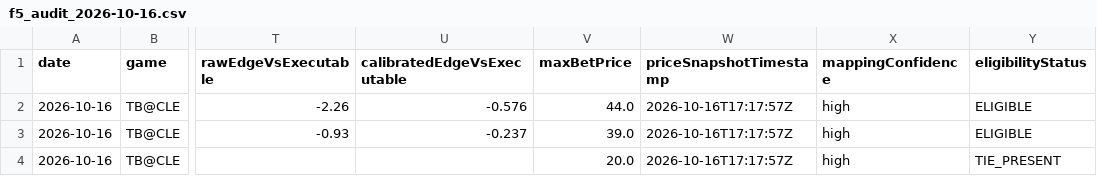
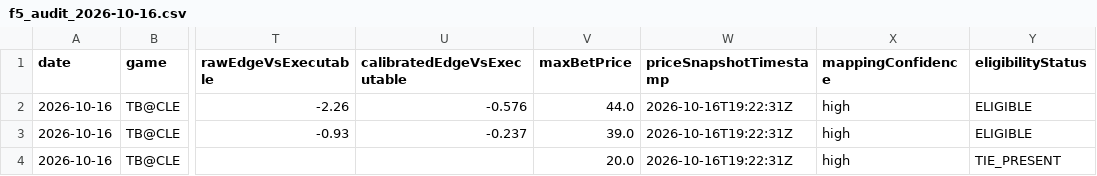
Before and after one commit to chmoses98/edge-finder-api, a CSV file: data/f5_audit_2026-10-16.csv, drawn as a sheet; only a part is shown, gaps mark what is left out; the diff names each change by its address in the sheet, - before the commit and + after, or states it on an @@ line.

```diff
--- a/data/f5_audit_2026-10-16.csv
+++ b/data/f5_audit_2026-10-16.csv
-W2:W4 (priceSnapshotTimestamp): 2026-10-16T17:17:57Z
+W2:W4 (priceSnapshotTimestamp): 2026-10-16T19:22:31Z
```
Also changed, not shown: 27 other files.
